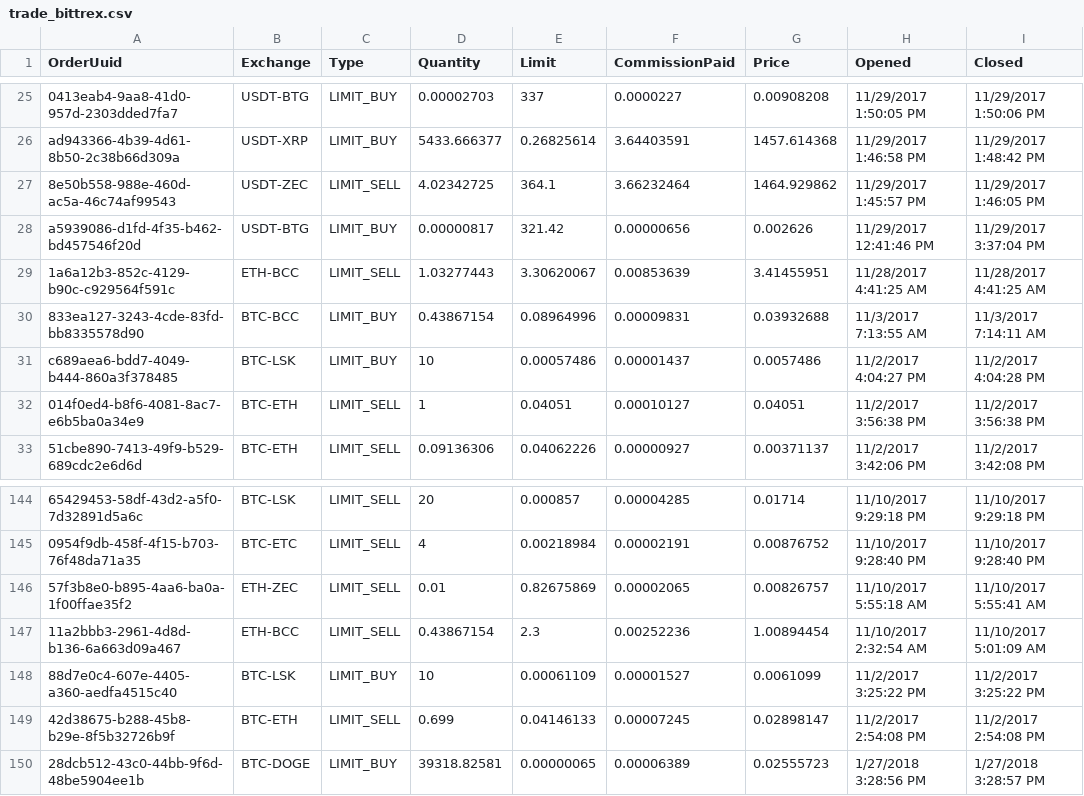
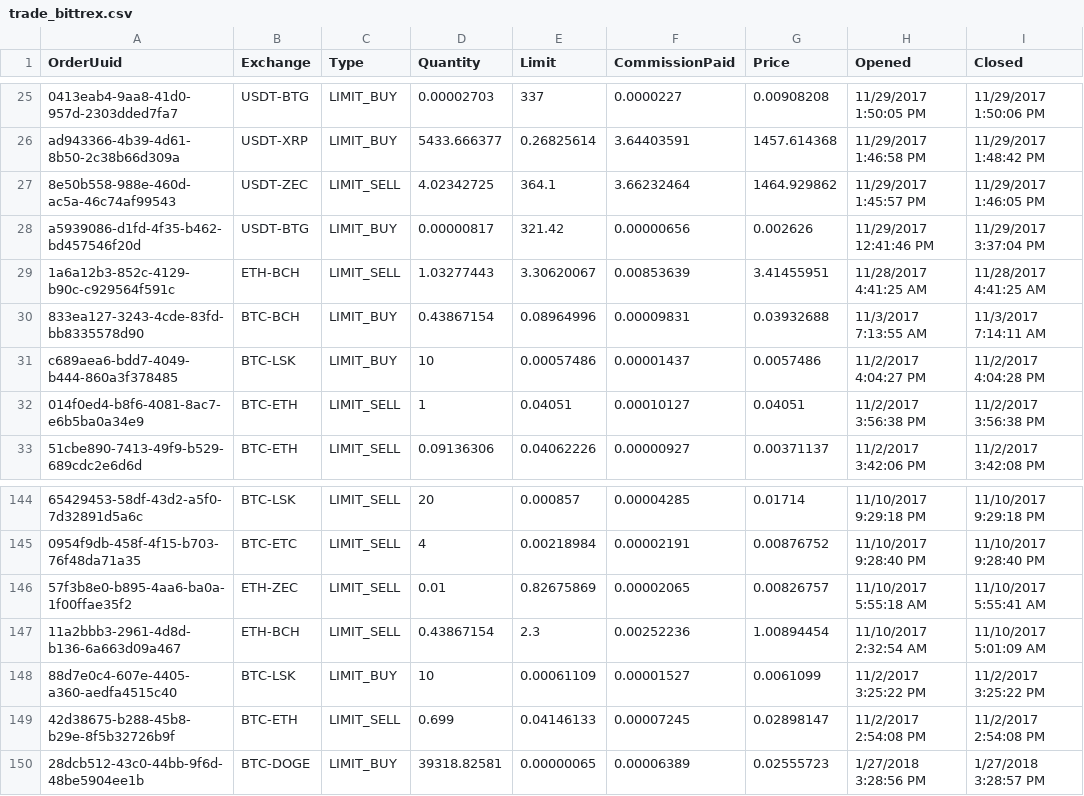
Before and after one commit to hiroshi-mikuriya/cryptocurrency, a CSV file: combine/trade/trade_bittrex.csv, drawn as a sheet; only a part is shown, gaps mark what is left out; the diff covers the shown part only; the diff names each change by its address in the sheet, - before the commit and + after, or states it on an @@ line.

```diff
--- a/combine/trade/trade_bittrex.csv
+++ b/combine/trade/trade_bittrex.csv
-B29 (Exchange): ETH-BCC
+B29 (Exchange): ETH-BCH
-B30 (Exchange): BTC-BCC
+B30 (Exchange): BTC-BCH
-B147 (Exchange): ETH-BCC
+B147 (Exchange): ETH-BCH
```
Also changed, not shown: 12 edited cells elsewhere in this file, combine/trade/other_exchange_trade.csv, combine/trade/trade_ccex.csv, 2 other files.
